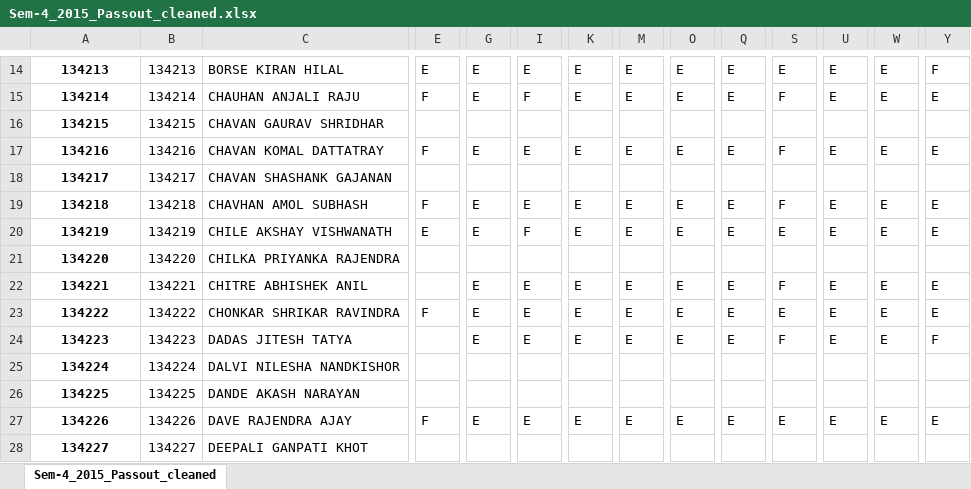
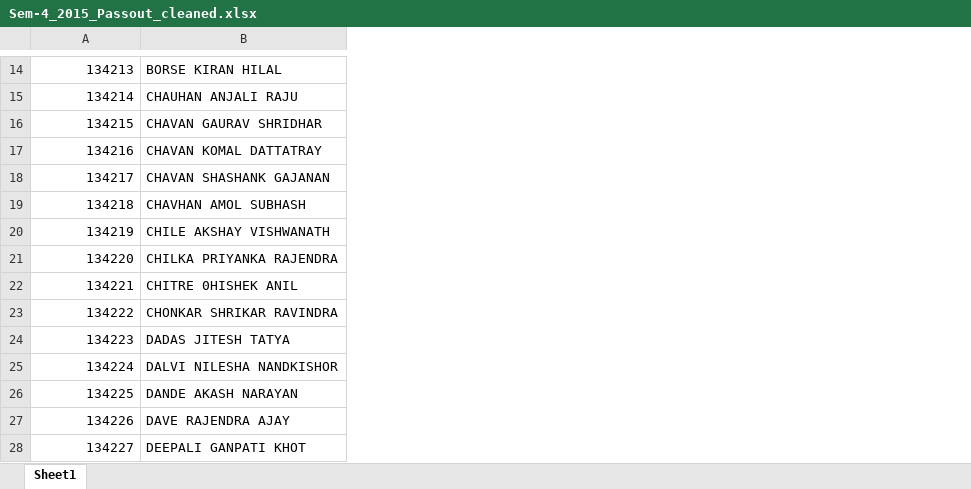
Before and after one commit to Purteeeek/Student-Placement-Guidance, an Excel workbook: Cleaned-Data/2015-Passouts/Sem-4_2015_Passout_cleaned.xlsx, sheet Sheet1, drawn as a sheet; only a part is shown, gaps mark what is left out; values as stored, in another font and other column widths than the file's, no borders; removed rows and columns are numbered as before the commit, all else as after; the diff covers the shown part only; the diff names each change by its address in the sheet, - before the commit and + after, or states it on an @@ line.

```diff
--- a/Cleaned-Data/2015-Passouts/Sem-4_2015_Passout_cleaned.xlsx (sheet Sheet1)
+++ b/Cleaned-Data/2015-Passouts/Sem-4_2015_Passout_cleaned.xlsx (sheet Sheet1)
-sheet tab: Sem-4_2015_Passout_cleaned
+sheet tab: Sheet1
-column B, rows 14-28: 134213 | 134214 | 134215 | 134216 | 134217 | 134218 | 134219 | 134220 | 134221 | 134222 | 134223 | 134224 | 134225 | 134226 | 134227
-column E, rows 14-27: E | F |  | F |  | F | E |  |  | F |  |  |  | F
-column G, rows 14-27: E | E |  | E |  | E | E |  | E | E | E |  |  | E
-column I, rows 14-27: E | F |  | E |  | E | F |  | E | E | E |  |  | E
-column K, rows 14-27: E | E |  | E |  | E | E |  | E | E | E |  |  | E
-column M, rows 14-27: E | E |  | E |  | E | E |  | E | E | E |  |  | E
-column O, rows 14-27: E | E |  | E |  | E | E |  | E | E | E |  |  | E
-column Q, rows 14-27: E | E |  | E |  | E | E |  | E | E | E |  |  | E
-column S, rows 14-27: E | F |  | F |  | F | E |  | F | E | F |  |  | E
-column U, rows 14-27: E | E |  | E |  | E | E |  | E | E | E |  |  | E
-column W, rows 14-27: E | E |  | E |  | E | E |  | E | E | E |  |  | E
-column Y, rows 14-27: F | E |  | E |  | E | E |  | E | E | F |  |  | E
@@ A14:A28 bold: on → off, alignment: center → right @@
-B22: CHITRE ABHISHEK ANIL
+B22: CHITRE 0HISHEK ANIL
```
Also changed, not shown: 12 added rows, 1 removed row, 9 removed columns, 50 edited cells and cell formats elsewhere in this sheet, Cleaned-Data/2015-Passouts/Sem-3_2015_Passout_cleaned.xlsx, Cleaned-Data/2015-Passouts/Sem-5_2015_Passout_cleaned.xlsx, 59 other files.
